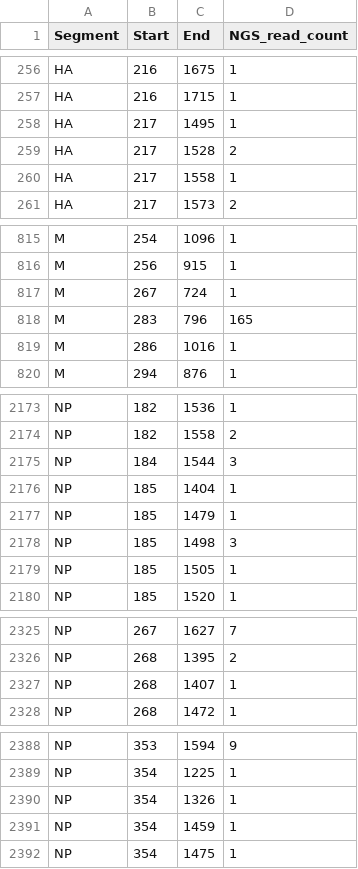
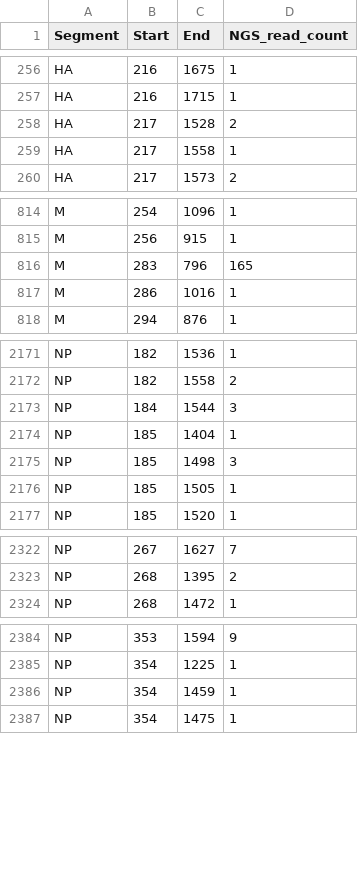
Before and after one commit to viraidip/DIP-DSA, a CSV file: app/data/datasets/B_Lee_1940/Alnaji2019_BLEE.csv, drawn as a sheet; only a part is shown, gaps mark what is left out; the diff covers the shown part only; the diff names each change by its address in the sheet, - before the commit and + after, or states it on an @@ line.

```diff
--- a/app/data/datasets/B_Lee_1940/Alnaji2019_BLEE.csv
+++ b/app/data/datasets/B_Lee_1940/Alnaji2019_BLEE.csv
-row 258: HA | 217 | 1495 | 1
-row 817: M | 267 | 724 | 1
-row 2177: NP | 185 | 1479 | 1
-row 2327: NP | 268 | 1407 | 1
-row 2390: NP | 354 | 1326 | 1
```
Also changed, not shown: 7 removed rows and 96 edited cells elsewhere in this file, app/data/datasets/A_PuertoRico_8_1934/Alnaji2021.csv, app/data/datasets/A_PuertoRico_8_1934/Pelz2021.csv, 1 other file.
